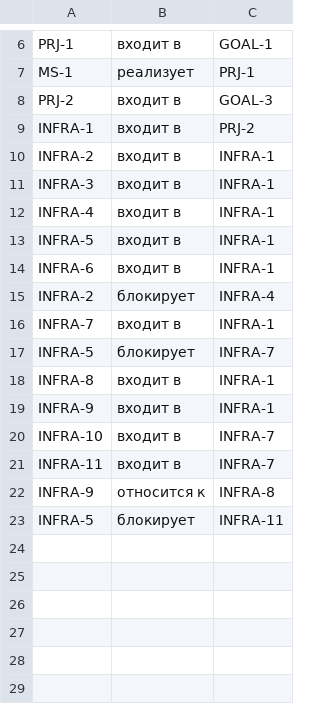
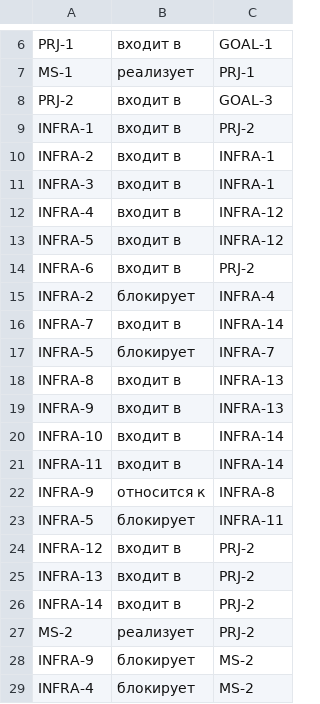
Before and after one commit to Dgreat21/literate-octo-ai, a CSV file: mastery/tracker/links.csv, drawn as a sheet; only a part is shown, gaps mark what is left out.

```diff
--- a/mastery/tracker/links.csv
+++ b/mastery/tracker/links.csv
@@ -11,13 +11,19 @@ INFRA-2,входит в,INFRA-1
 INFRA-3,входит в,INFRA-1
-INFRA-4,входит в,INFRA-1
-INFRA-5,входит в,INFRA-1
-INFRA-6,входит в,INFRA-1
+INFRA-4,входит в,INFRA-12
+INFRA-5,входит в,INFRA-12
+INFRA-6,входит в,PRJ-2
 INFRA-2,блокирует,INFRA-4
-INFRA-7,входит в,INFRA-1
+INFRA-7,входит в,INFRA-14
 INFRA-5,блокирует,INFRA-7
-INFRA-8,входит в,INFRA-1
-INFRA-9,входит в,INFRA-1
-INFRA-10,входит в,INFRA-7
-INFRA-11,входит в,INFRA-7
+INFRA-8,входит в,INFRA-13
+INFRA-9,входит в,INFRA-13
+INFRA-10,входит в,INFRA-14
+INFRA-11,входит в,INFRA-14
 INFRA-9,относится к,INFRA-8
 INFRA-5,блокирует,INFRA-11
+INFRA-12,входит в,PRJ-2
+INFRA-13,входит в,PRJ-2
+INFRA-14,входит в,PRJ-2
+MS-2,реализует,PRJ-2
+INFRA-9,блокирует,MS-2
+INFRA-4,блокирует,MS-2
```
Also changed, not shown: mastery/tracker/goals.csv, mastery/tracker/tasks.csv, 3 other files.
